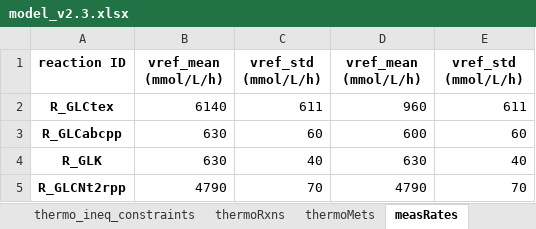
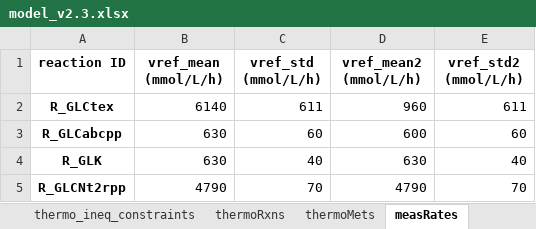
Before and after one commit to biosustain/set_up_grasp_models, an Excel workbook: examples/example_files/model_v2.3.xlsx, sheet measRates, drawn as a sheet; only a part is shown; values as stored, in another font and other column widths than the file's, no borders; the diff names each change by its address in the sheet, - before the commit and + after, or states it on an @@ line.

```diff
--- a/examples/example_files/model_v2.3.xlsx (sheet measRates)
+++ b/examples/example_files/model_v2.3.xlsx (sheet measRates)
-D1: vref_mean (mmol/L/h)
+D1: vref_mean2 (mmol/L/h)
-E1: vref_std (mmol/L/h)
+E1: vref_std2 (mmol/L/h)
```
Also changed, not shown: 1 other file.
